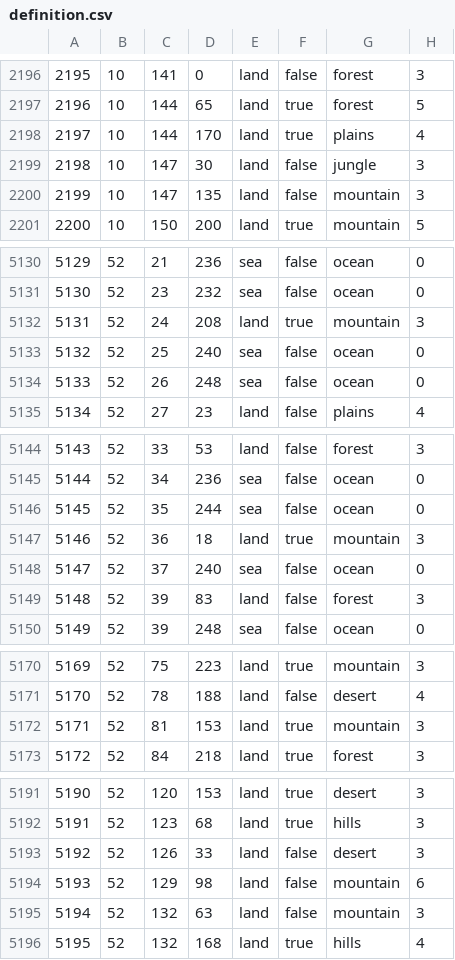
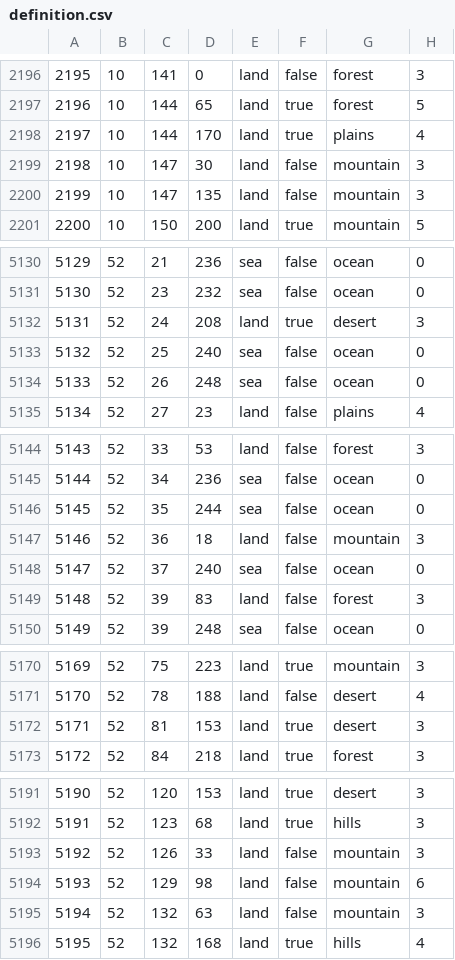
Before and after one commit to SilentEnforcer/tgwr-mod, a CSV file: map/definition.csv, drawn as a sheet; only a part is shown, gaps mark what is left out; the diff covers the shown part only.

```diff
--- a/map/definition.csv
+++ b/map/definition.csv
@@ -2198,3 +2198,3 @@
 2197;10;144;170;land;true;plains;4
-2198;10;147;30;land;false;jungle;3
+2198;10;147;30;land;false;mountain;3
 2199;10;147;135;land;false;mountain;3
@@ -5131,3 +5131,3 @@
 5130;52;23;232;sea;false;ocean;0
-5131;52;24;208;land;true;mountain;3
+5131;52;24;208;land;true;desert;3
 5132;52;25;240;sea;false;ocean;0
@@ -5146,3 +5146,3 @@
 5145;52;35;244;sea;false;ocean;0
-5146;52;36;18;land;true;mountain;3
+5146;52;36;18;land;false;mountain;3
 5147;52;37;240;sea;false;ocean;0
@@ -5171,3 +5171,3 @@
 5170;52;78;188;land;false;desert;4
-5171;52;81;153;land;true;mountain;3
+5171;52;81;153;land;true;desert;3
 5172;52;84;218;land;true;forest;3
@@ -5192,3 +5192,3 @@
 5191;52;123;68;land;true;hills;3
-5192;52;126;33;land;false;desert;3
+5192;52;126;33;land;false;mountain;3
 5193;52;129;98;land;false;mountain;6
```
Also changed, not shown: 4 edited cells elsewhere in this file, 11 other files.
